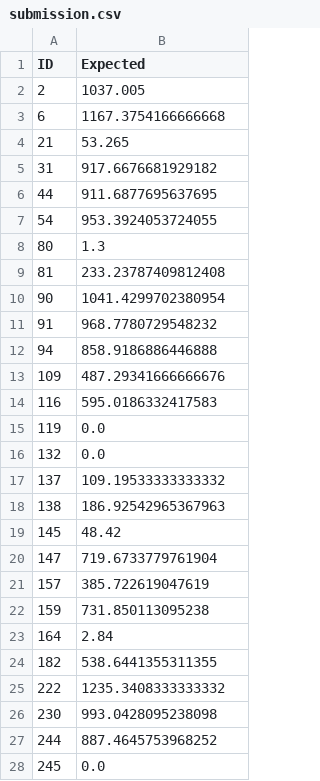
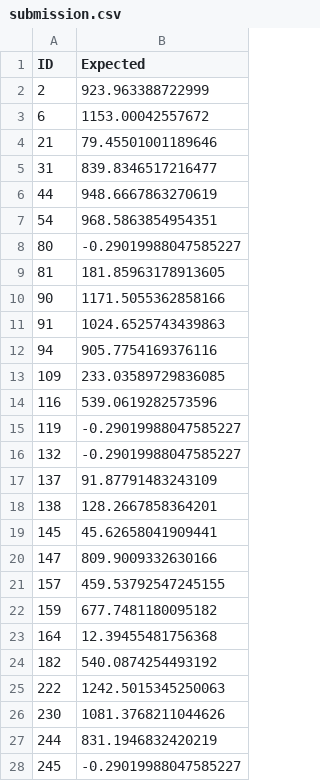
Before and after one commit to aalsurabi/smart-data-analytics, a CSV file: teco-psda-exercisesheet1-credit-2024/submission.csv, drawn as a sheet; only a part is shown; the diff covers the shown part only.

```diff
--- a/teco-psda-exercisesheet1-credit-2024/submission.csv
+++ b/teco-psda-exercisesheet1-credit-2024/submission.csv
@@ -1,28 +1,28 @@
 ID,Expected
-2,1037.005
-6,1167.3754166666668
-21,53.265
-31,917.6676681929182
-44,911.6877695637695
-54,953.3924053724055
-80,1.3
-81,233.23787409812408
-90,1041.4299702380954
-91,968.7780729548232
-94,858.9186886446888
-109,487.29341666666676
-116,595.0186332417583
-119,0.0
-132,0.0
-137,109.19533333333332
-138,186.92542965367963
-145,48.42
-147,719.6733779761904
-157,385.722619047619
-159,731.850113095238
-164,2.84
-182,538.6441355311355
-222,1235.3408333333332
-230,993.0428095238098
-244,887.4645753968252
-245,0.0
+2,923.963388722999
+6,1153.00042557672
+21,79.45501001189646
+31,839.8346517216477
+44,948.6667863270619
+54,968.5863854954351
+80,-0.29019988047585227
+81,181.85963178913605
+90,1171.5055362858166
+91,1024.6525743439863
+94,905.7754169376116
+109,233.03589729836085
+116,539.0619282573596
+119,-0.29019988047585227
+132,-0.29019988047585227
+137,91.87791483243109
+138,128.2667858364201
+145,45.62658041909441
+147,809.9009332630166
+157,459.53792547245155
+159,677.7481180095182
+164,12.39455481756368
+182,540.0874254493192
+222,1242.5015345250063
+230,1081.3768211044626
+244,831.1946832420219
+245,-0.29019988047585227
```
Also changed, not shown: 23 edited cells elsewhere in this file, 1 other file.
